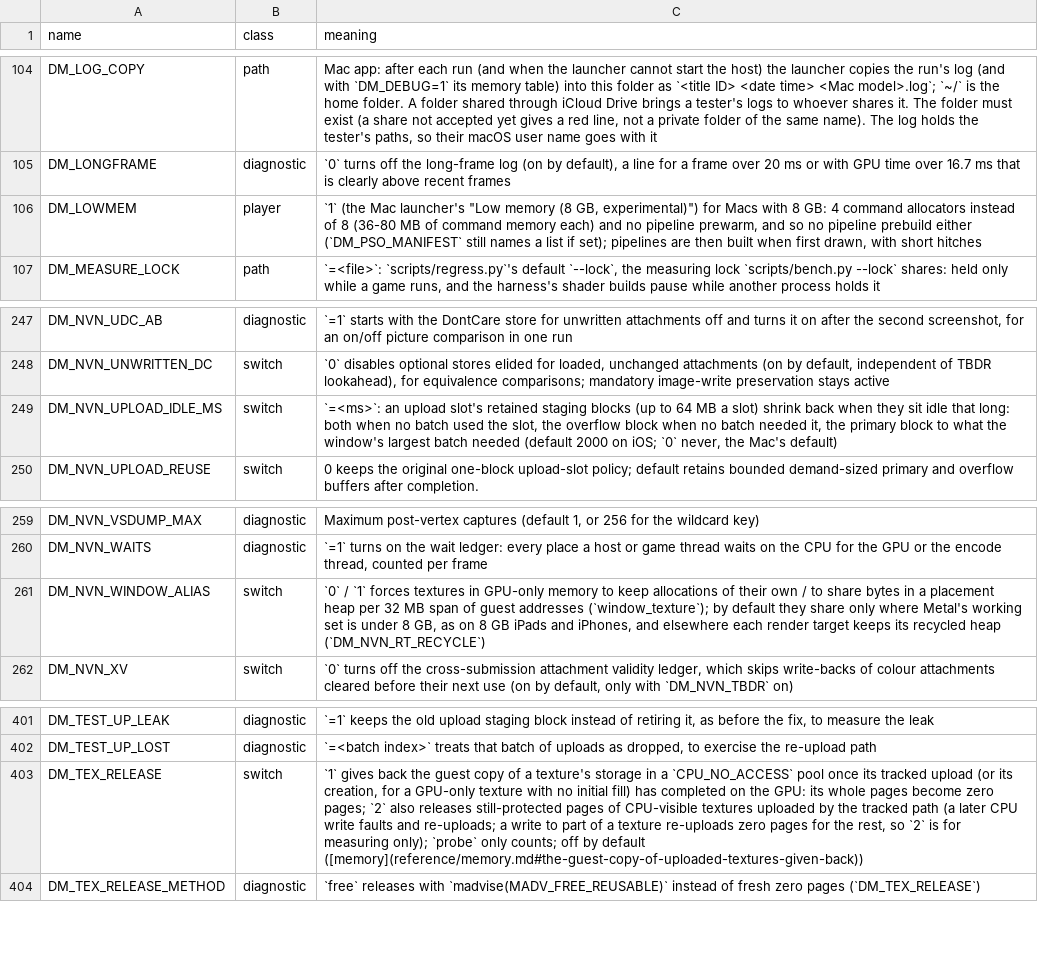
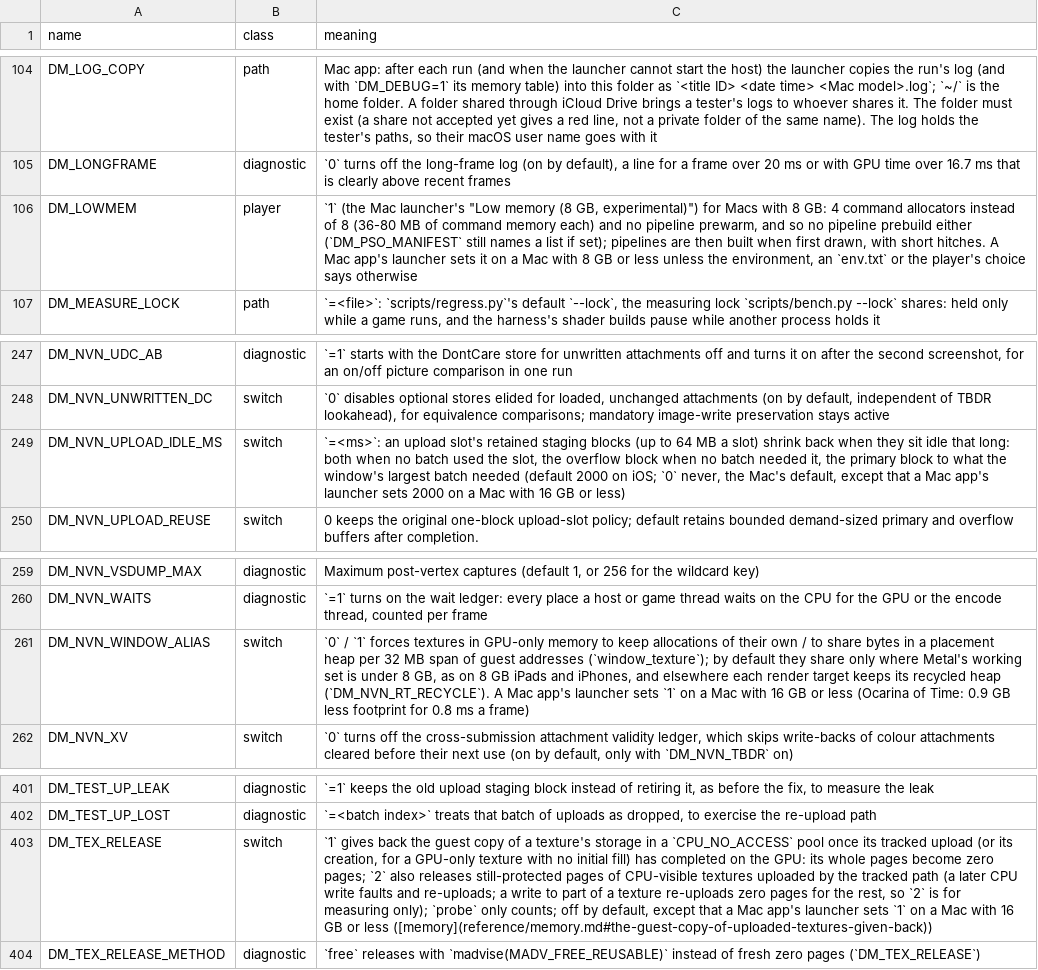
Before and after one commit to AmateurWizrd/nxnative, a TSV file: docs/env_switches.tsv, drawn as a sheet; only a part is shown, gaps mark what is left out; the diff names each change by its address in the sheet, - before the commit and + after, or states it on an @@ line.

Commit message:
feat(mac): launcher defaults by memory size (8 GB: low-memory mode; 16 GB: three footprint switches)
A Mac app's launcher reads hw.memsize and sets, for a variable nothing else set: DM_LOWMEM=1 with 8 GB or less; DM_TEX_RELEASE=1, DM_NVN_UPLOAD_IDLE_MS=2000 and DM_NVN_WINDOW_ALIAS=1 with 16 GB or less. The launch environment, an env.txt, the settings window and a saved choice all come first. The settings window sets every setting it shows, so it shows Low memory on by default on an 8 GB Mac itself.

Measured with Ocarina of Time on an 18 GB M3 Pro (Kokiri Forest route, full resolution): the three switches together take the peak footprint from 12.4 to 10.8 GB and the peak wired memory from 9.2 to 7.7 GB for 0.8 ms a frame, with the picture within run-to-run noise. DM_LOWMEM=1 takes another 1.1 GB and costs 2.4 ms a frame. Not measured on an 8 GB or 16 GB Mac yet.

```diff
--- a/docs/env_switches.tsv
+++ b/docs/env_switches.tsv
-C106 (meaning): …with short hitches
+C106 (meaning): …with short hitches. A Mac app's launcher sets it on a Mac with 8 GB or less unless the environment, an `env.txt` or the player's choice says otherwise
-C249 (meaning): …the Mac's default)
+C249 (meaning): …the Mac's default, except that a Mac app's launcher sets 2000 on a Mac with 16 GB or less)
-C261 (meaning): …recycled heap (`DM_NVN_RT_RECYCLE`)
+C261 (meaning): …recycled heap (`DM_NVN_RT_RECYCLE`). A Mac app's launcher sets `1` on a Mac with 16 GB or less (Ocarina of Time: 0.9 GB less footprint for 0.8 ms a frame)
-C403 (meaning): …off by default ([memory](reference/memory.md#the-guest-copy-of-uploaded-textures-given-back))
+C403 (meaning): …off by default, except that a Mac app's launcher sets `1` on a Mac with 16 GB or less ([memory](reference/memory.md#the-guest-copy-of-uploaded-textures-given-back))
```
Also changed, not shown: 5 other files.
